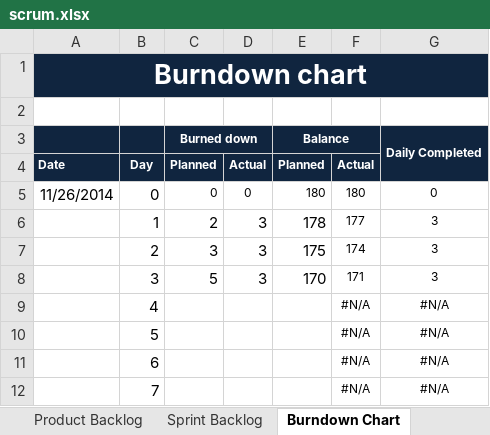
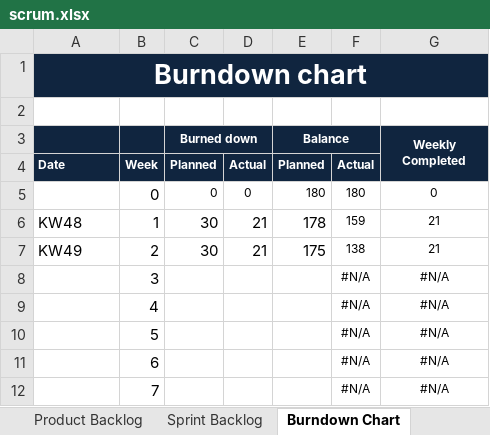
Before and after one commit to johns2/ch.bfh.btx8081.w2014.blue, an Excel workbook: doc/Task 9_10/scrum.xlsx, sheet Burndown Chart, drawn as a sheet; only a part is shown; values as stored, in another font and other column widths than the file's, no borders; charts and pictures not drawn; removed rows and columns are numbered as before the commit, all else as after; the diff names each change by its address in the sheet, - before the commit and + after, or states it on an @@ line.

```diff
--- a/doc/Task 9_10/scrum.xlsx (sheet Burndown Chart)
+++ b/doc/Task 9_10/scrum.xlsx (sheet Burndown Chart)
-G3: Daily Completed
+G3: Weekly Completed
-B4: Day
+B4: Week
-A5: 11/26/2014
+A5: (empty)
-row 6:  | 1 | 2 | 3 | 178 | 177 | 3
-row 7:  | 2 | 3 | 3 | 175 | 174 | 3
-row 8:  | 3 | 5 | 3 | 170 | 171 | 3
+row 6: KW48 | 1 | 30 | 21 | 178 | 159 | 21
+row 7: KW49 | 2 | 30 | 21 | 175 | 138 | 21
+row 8:  | 3 |  |  |  | #N/A | #N/A
```
Also changed, not shown: sheet Sprint Backlog, charts or pictures.
